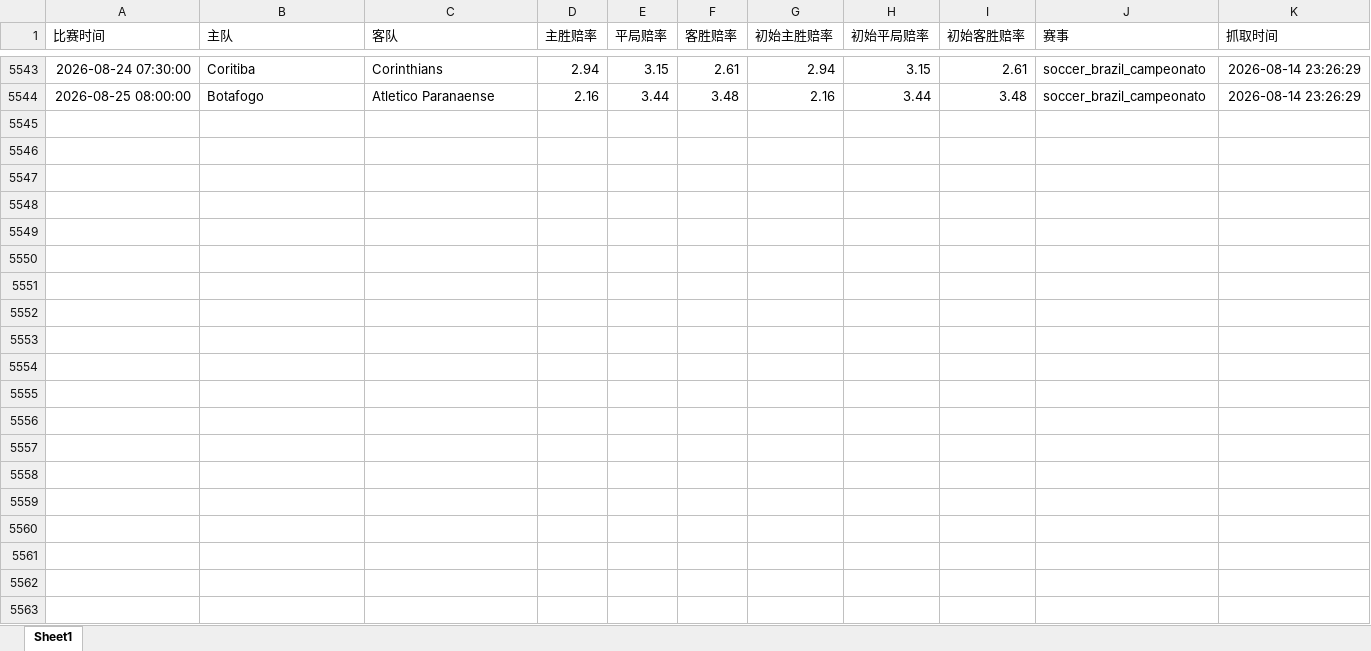
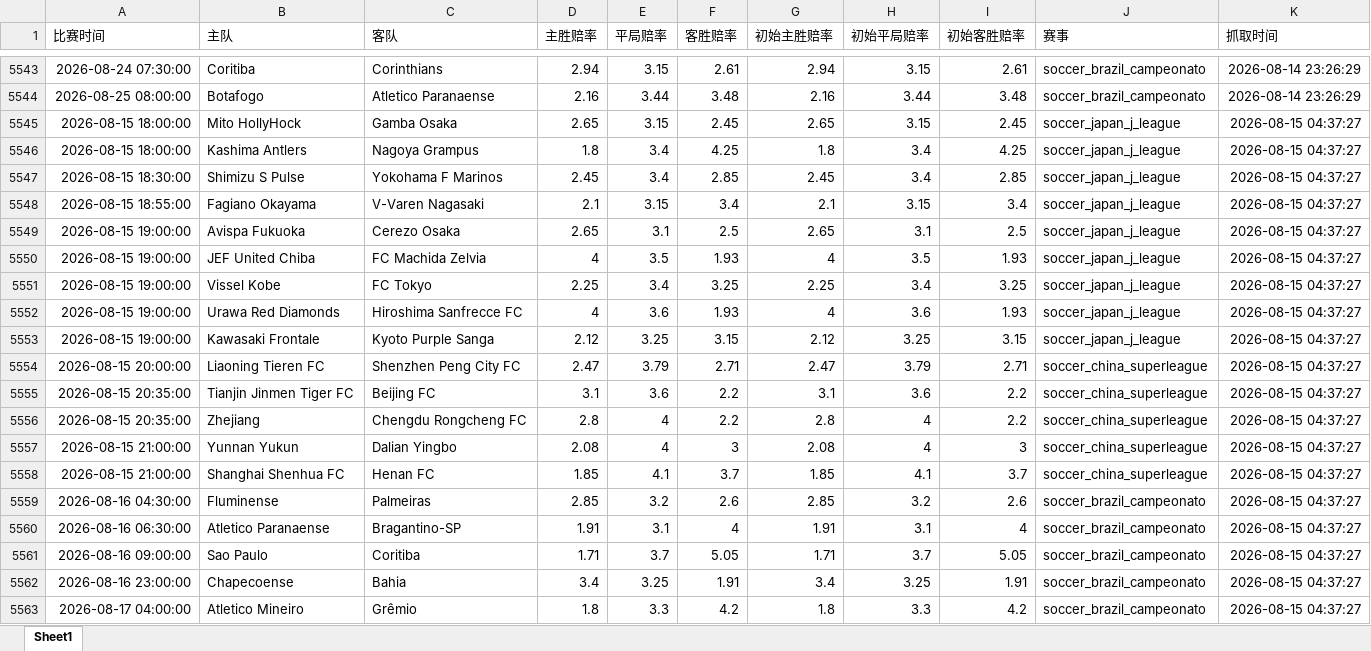
Before and after one commit to mynametengfei-coder/football_model, an Excel workbook: odds_history.xlsx, sheet Sheet1, drawn as a sheet; only a part is shown, gaps mark what is left out; values as stored, in another font and other column widths than the file's, no borders; the diff covers the shown part only; the diff names each change by its address in the sheet, - before the commit and + after, or states it on an @@ line.

```diff
--- a/odds_history.xlsx (sheet Sheet1)
+++ b/odds_history.xlsx (sheet Sheet1)
+row 5545: 2026-08-15 18:00:00 | Mito HollyHock | Gamba Osaka | 2.65 | 3.15 | 2.45 | 2.65 | 3.15 | 2.45 | soccer_japan_j_league | 2026-08-15 04:37:27
+row 5546: 2026-08-15 18:00:00 | Kashima Antlers | Nagoya Grampus | 1.8 | 3.4 | 4.25 | 1.8 | 3.4 | 4.25 | soccer_japan_j_league | 2026-08-15 04:37:27
+row 5547: 2026-08-15 18:30:00 | Shimizu S Pulse | Yokohama F Marinos | 2.45 | 3.4 | 2.85 | 2.45 | 3.4 | 2.85 | soccer_japan_j_league | 2026-08-15 04:37:27
+row 5548: 2026-08-15 18:55:00 | Fagiano Okayama | V-Varen Nagasaki | 2.1 | 3.15 | 3.4 | 2.1 | 3.15 | 3.4 | soccer_japan_j_league | 2026-08-15 04:37:27
+row 5549: 2026-08-15 19:00:00 | Avispa Fukuoka | Cerezo Osaka | 2.65 | 3.1 | 2.5 | 2.65 | 3.1 | 2.5 | soccer_japan_j_league | 2026-08-15 04:37:27
+row 5550: 2026-08-15 19:00:00 | JEF United Chiba | FC Machida Zelvia | 4 | 3.5 | 1.93 | 4 | 3.5 | 1.93 | soccer_japan_j_league | 2026-08-15 04:37:27
+row 5551: 2026-08-15 19:00:00 | Vissel Kobe | FC Tokyo | 2.25 | 3.4 | 3.25 | 2.25 | 3.4 | 3.25 | soccer_japan_j_league | 2026-08-15 04:37:27
+row 5552: 2026-08-15 19:00:00 | Urawa Red Diamonds | Hiroshima Sanfrecce FC | 4 | 3.6 | 1.93 | 4 | 3.6 | 1.93 | soccer_japan_j_league | 2026-08-15 04:37:27
+row 5553: 2026-08-15 19:00:00 | Kawasaki Frontale | Kyoto Purple Sanga | 2.12 | 3.25 | 3.15 | 2.12 | 3.25 | 3.15 | soccer_japan_j_league | 2026-08-15 04:37:27
+row 5554: 2026-08-15 20:00:00 | Liaoning Tieren FC | Shenzhen Peng City FC | 2.47 | 3.79 | 2.71 | 2.47 | 3.79 | 2.71 | soccer_china_superleague | 2026-08-15 04:37:27
+row 5555: 2026-08-15 20:35:00 | Tianjin Jinmen Tiger FC | Beijing FC | 3.1 | 3.6 | 2.2 | 3.1 | 3.6 | 2.2 | soccer_china_superleague | 2026-08-15 04:37:27
+row 5556: 2026-08-15 20:35:00 | Zhejiang | Chengdu Rongcheng FC | 2.8 | 4 | 2.2 | 2.8 | 4 | 2.2 | soccer_china_superleague | 2026-08-15 04:37:27
+row 5557: 2026-08-15 21:00:00 | Yunnan Yukun | Dalian Yingbo | 2.08 | 4 | 3 | 2.08 | 4 | 3 | soccer_china_superleague | 2026-08-15 04:37:27
+row 5558: 2026-08-15 21:00:00 | Shanghai Shenhua FC | Henan FC | 1.85 | 4.1 | 3.7 | 1.85 | 4.1 | 3.7 | soccer_china_superleague | 2026-08-15 04:37:27
+row 5559: 2026-08-16 04:30:00 | Fluminense | Palmeiras | 2.85 | 3.2 | 2.6 | 2.85 | 3.2 | 2.6 | soccer_brazil_campeonato | 2026-08-15 04:37:27
+row 5560: 2026-08-16 06:30:00 | Atletico Paranaense | Bragantino-SP | 1.91 | 3.1 | 4 | 1.91 | 3.1 | 4 | soccer_brazil_campeonato | 2026-08-15 04:37:27
+row 5561: 2026-08-16 09:00:00 | Sao Paulo | Coritiba | 1.71 | 3.7 | 5.05 | 1.71 | 3.7 | 5.05 | soccer_brazil_campeonato | 2026-08-15 04:37:27
+row 5562: 2026-08-16 23:00:00 | Chapecoense | Bahia | 3.4 | 3.25 | 1.91 | 3.4 | 3.25 | 1.91 | soccer_brazil_campeonato | 2026-08-15 04:37:27
+row 5563: 2026-08-17 04:00:00 | Atletico Mineiro | Grêmio | 1.8 | 3.3 | 4.2 | 1.8 | 3.3 | 4.2 | soccer_brazil_campeonato | 2026-08-15 04:37:27
```
Also changed, not shown: 15 added rows elsewhere in this sheet, matches_with_odds.xlsx.
